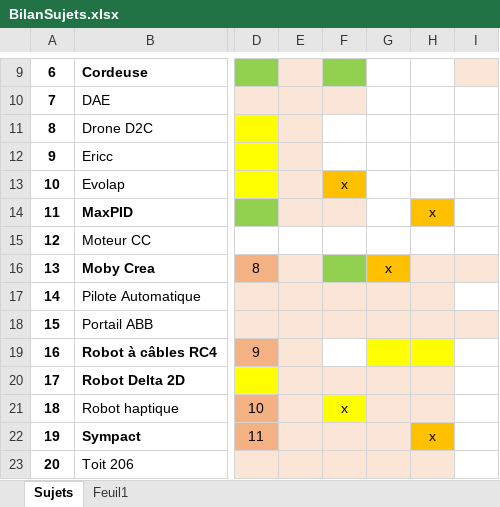
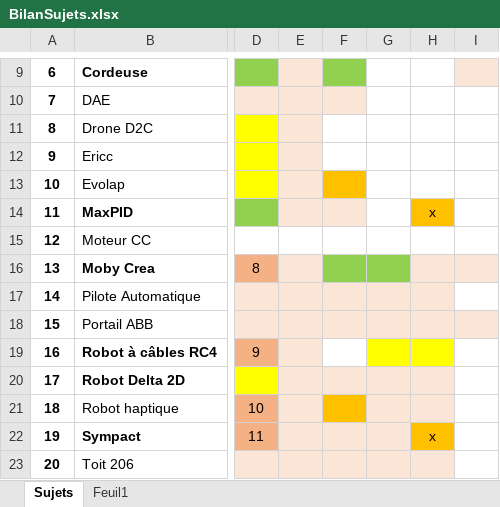
Before and after one commit to xpessoles/TP_Sujets, an Excel workbook: BilanSujets.xlsx, sheet Sujets, drawn as a sheet; only a part is shown, gaps mark what is left out; values as stored, in another font and other column widths than the file's, no borders; the diff names each change by its address in the sheet, - before the commit and + after, or states it on an @@ line.

```diff
--- a/BilanSujets.xlsx (sheet Sujets)
+++ b/BilanSujets.xlsx (sheet Sujets)
-F13: x
+F13: (empty)
-G16: x
+G16: (empty)
-G16 fill: #FFC000
+G16 fill: #92D050
-F21: x
+F21: (empty)
-F21 fill: #FFFF00
+F21 fill: #FFC000
```
Also changed, not shown: sheet Feuil1, 4 other files.
